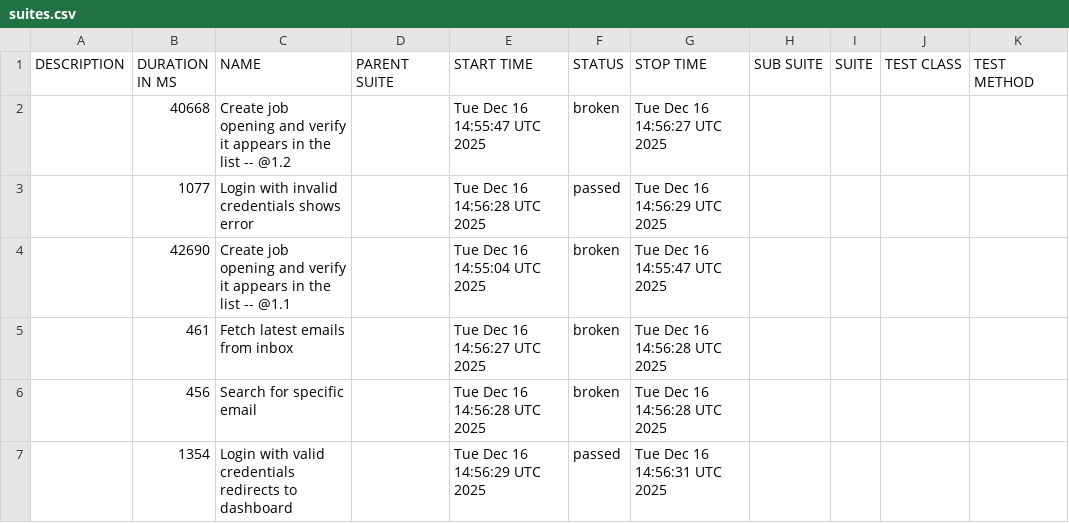
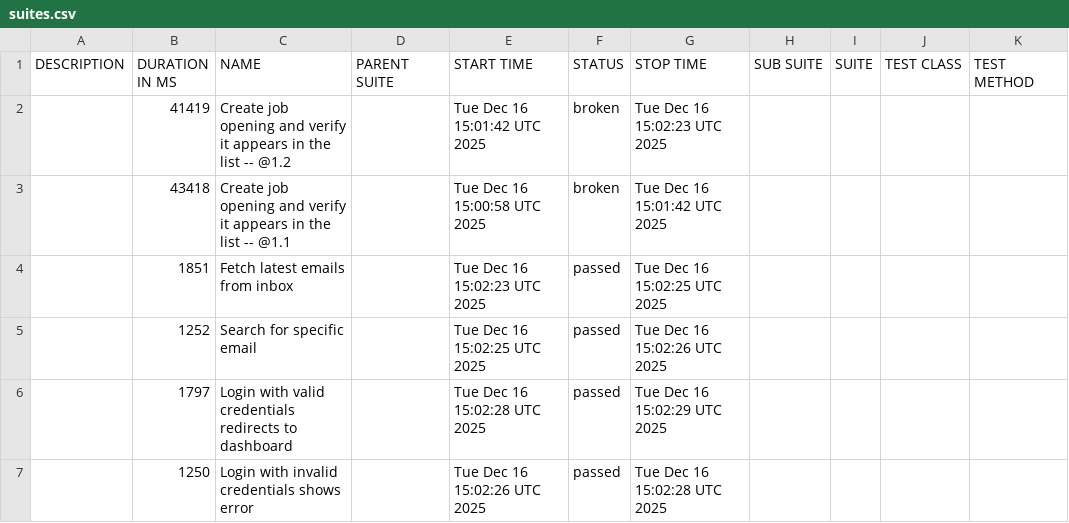
Before and after one commit to vibhorgoyal18/talent-talks-automation, a CSV file: data/suites.csv, drawn as a sheet.

```diff
--- a/data/suites.csv
+++ b/data/suites.csv
@@ -1,7 +1,7 @@
 "DESCRIPTION","DURATION IN MS","NAME","PARENT SUITE","START TIME","STATUS","STOP TIME","SUB SUITE","SUITE","TEST CLASS","TEST METHOD"
-"","40668","Create job opening and verify it appears in the list -- @1.2 ","","Tue Dec 16 14:55:47 UTC 2025","broken","Tue Dec 16 14:56:27 UTC 2025","","","",""
-"","1077","Login with invalid credentials shows error","","Tue Dec 16 14:56:28 UTC 2025","passed","Tue Dec 16 14:56:29 UTC 2025","","","",""
-"","42690","Create job opening and verify it appears in the list -- @1.1 ","","Tue Dec 16 14:55:04 UTC 2025","broken","Tue Dec 16 14:55:47 UTC 2025","","","",""
-"","461","Fetch latest emails from inbox","","Tue Dec 16 14:56:27 UTC 2025","broken","Tue Dec 16 14:56:28 UTC 2025","","","",""
-"","456","Search for specific email","","Tue Dec 16 14:56:28 UTC 2025","broken","Tue Dec 16 14:56:28 UTC 2025","","","",""
-"","1354","Login with valid credentials redirects to dashboard","","Tue Dec 16 14:56:29 UTC 2025","passed","Tue Dec 16 14:56:31 UTC 2025","","","",""
+"","41419","Create job opening and verify it appears in the list -- @1.2 ","","Tue Dec 16 15:01:42 UTC 2025","broken","Tue Dec 16 15:02:23 UTC 2025","","","",""
+"","43418","Create job opening and verify it appears in the list -- @1.1 ","","Tue Dec 16 15:00:58 UTC 2025","broken","Tue Dec 16 15:01:42 UTC 2025","","","",""
+"","1851","Fetch latest emails from inbox","","Tue Dec 16 15:02:23 UTC 2025","passed","Tue Dec 16 15:02:25 UTC 2025","","","",""
+"","1252","Search for specific email","","Tue Dec 16 15:02:25 UTC 2025","passed","Tue Dec 16 15:02:26 UTC 2025","","","",""
+"","1797","Login with valid credentials redirects to dashboard","","Tue Dec 16 15:02:28 UTC 2025","passed","Tue Dec 16 15:02:29 UTC 2025","","","",""
+"","1250","Login with invalid credentials shows error","","Tue Dec 16 15:02:26 UTC 2025","passed","Tue Dec 16 15:02:28 UTC 2025","","","",""
```
Also changed, not shown: data/behaviors.csv, 43 other files.
